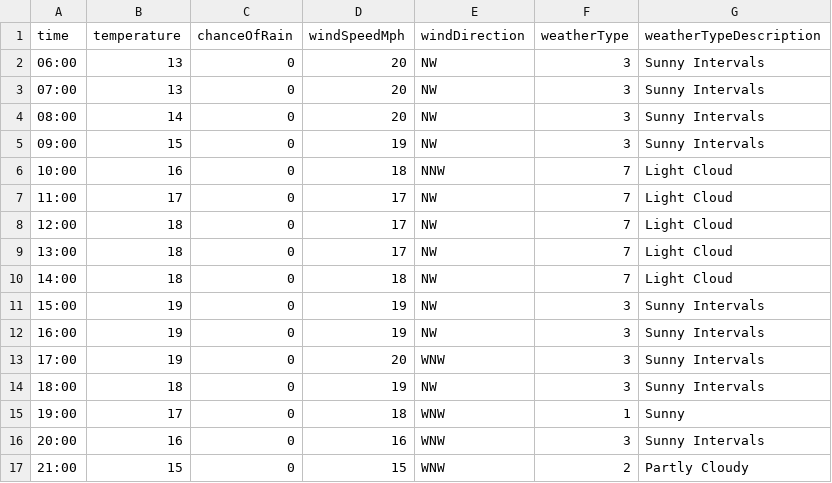
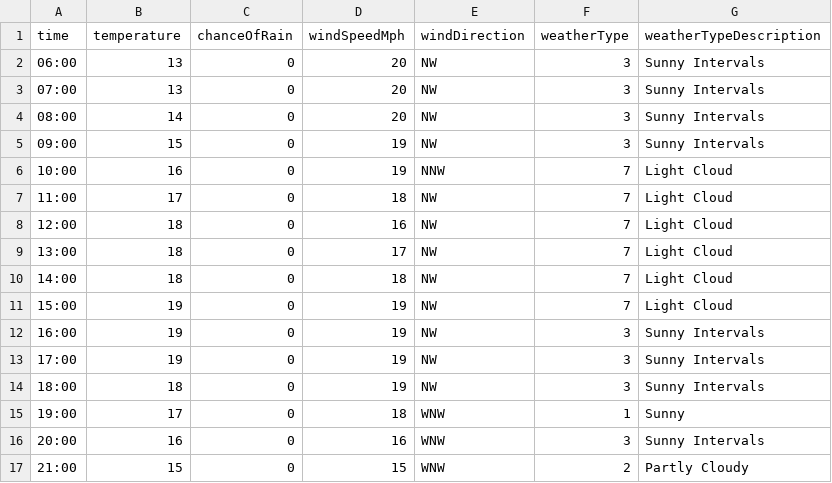
Before and after one commit to djcarter85/studland, a CSV file: _data/weather/2023-08-04.csv, drawn as a sheet; only a part is shown.

Commit message:
3367015b-cbbb-469b-aa7e-4bd7a1424771

```diff
--- a/_data/weather/2023-08-04.csv
+++ b/_data/weather/2023-08-04.csv
@@ -5,10 +5,10 @@ time,temperature,chanceOfRain,windSpeedMph,windDirection,weatherType,weatherType
 09:00,15,0,19,NW,3,Sunny Intervals
-10:00,16,0,18,NNW,7,Light Cloud
-11:00,17,0,17,NW,7,Light Cloud
-12:00,18,0,17,NW,7,Light Cloud
+10:00,16,0,19,NNW,7,Light Cloud
+11:00,17,0,18,NW,7,Light Cloud
+12:00,18,0,16,NW,7,Light Cloud
 13:00,18,0,17,NW,7,Light Cloud
 14:00,18,0,18,NW,7,Light Cloud
-15:00,19,0,19,NW,3,Sunny Intervals
+15:00,19,0,19,NW,7,Light Cloud
 16:00,19,0,19,NW,3,Sunny Intervals
-17:00,19,0,20,WNW,3,Sunny Intervals
+17:00,19,0,19,NW,3,Sunny Intervals
 18:00,18,0,19,NW,3,Sunny Intervals
```
